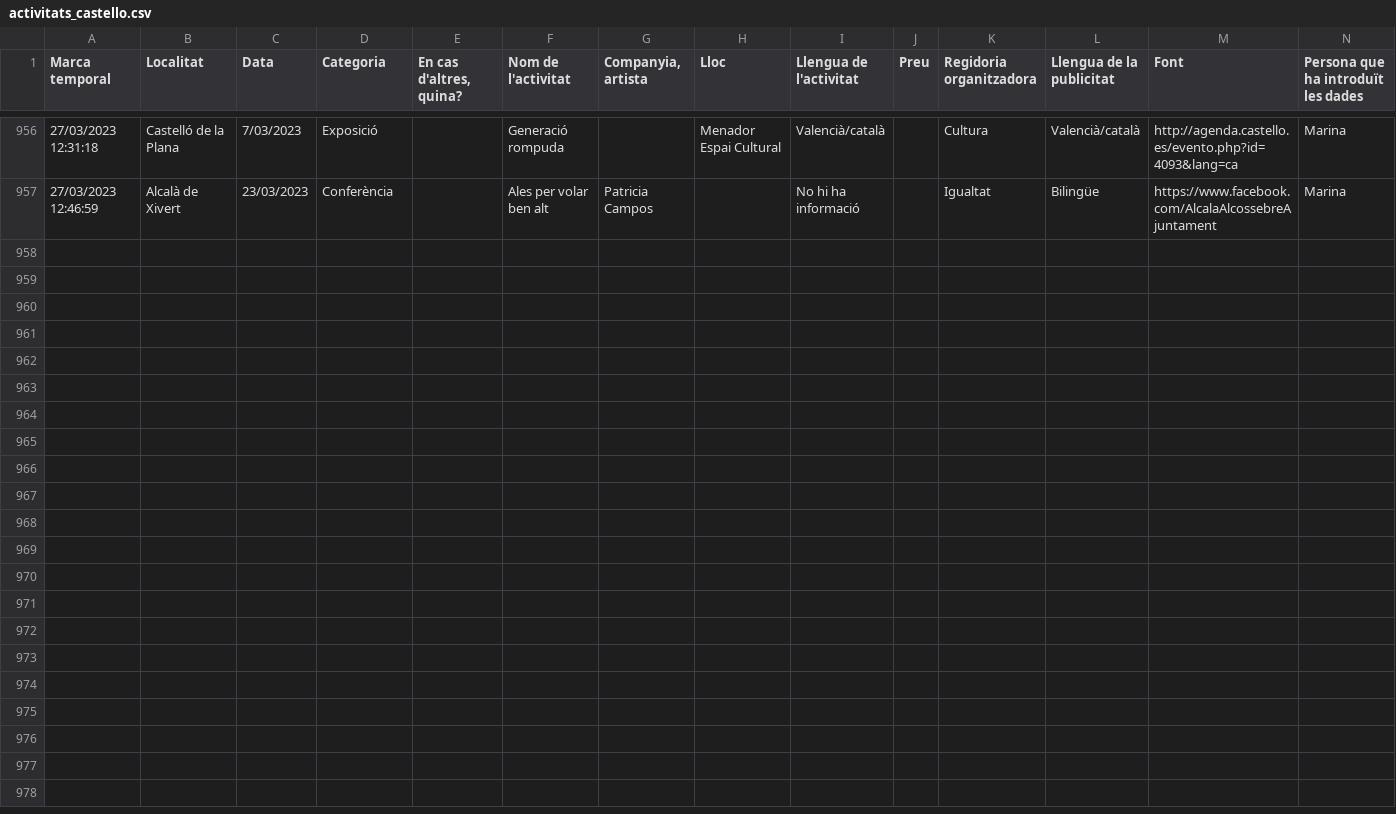
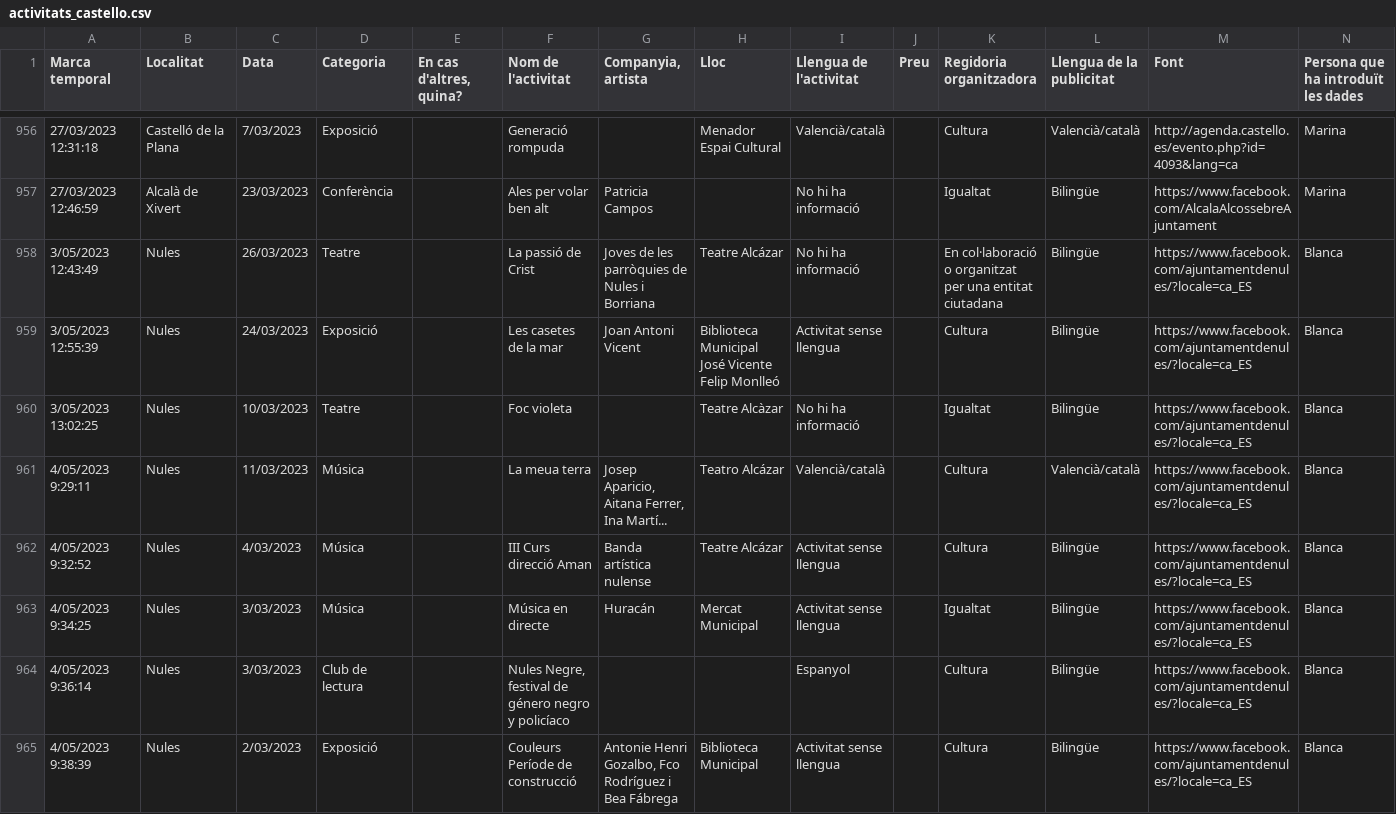
Before and after one commit to JQ-MC/acpv-projecte-linguistic, a CSV file: data/activitats_castello.csv, drawn as a sheet; only a part is shown, gaps mark what is left out; the diff covers the shown part only; the diff names each change by its address in the sheet, - before the commit and + after, or states it on an @@ line.

Commit message:
new data

```diff
--- a/data/activitats_castello.csv
+++ b/data/activitats_castello.csv
+row 958: 3/05/2023 12:43:49 | Nules | 26/03/2023 | Teatre |  | La passió de Crist | Joves de les parròquies de Nules i Borriana | Teatre Alcázar | No hi ha informació |  | En col·laboració o organitzat per una entitat ciutadana | Bilingüe | https://www.facebook.com/ajuntamentdenules/?locale=ca_ES | Blanca
+row 959: 3/05/2023 12:55:39 | Nules | 24/03/2023 | Exposició |  | Les casetes de la mar | Joan Antoni Vicent | Biblioteca Municipal José Vicente Felip Monlleó | Activitat sense llengua |  | Cultura | Bilingüe | https://www.facebook.com/ajuntamentdenules/?locale=ca_ES | Blanca
+row 960: 3/05/2023 13:02:25 | Nules | 10/03/2023 | Teatre |  | Foc violeta |  | Teatre Alcàzar | No hi ha informació |  | Igualtat | Bilingüe | https://www.facebook.com/ajuntamentdenules/?locale=ca_ES | Blanca
+row 961: 4/05/2023 9:29:11 | Nules | 11/03/2023 | Música |  | La meua terra | Josep Aparicio, Aitana Ferrer, Ina Martí... | Teatro Alcázar | Valencià/català |  | Cultura | Valencià/català | https://www.facebook.com/ajuntamentdenules/?locale=ca_ES | Blanca
+row 962: 4/05/2023 9:32:52 | Nules | 4/03/2023 | Música |  | III Curs direcció Aman | Banda artística nulense | Teatre Alcázar | Activitat sense llengua |  | Cultura | Bilingüe | https://www.facebook.com/ajuntamentdenules/?locale=ca_ES | Blanca
+row 963: 4/05/2023 9:34:25 | Nules | 3/03/2023 | Música |  | Música en directe | Huracán | Mercat Municipal | Activitat sense llengua |  | Igualtat | Bilingüe | https://www.facebook.com/ajuntamentdenules/?locale=ca_ES | Blanca
+row 964: 4/05/2023 9:36:14 | Nules | 3/03/2023 | Club de lectura |  | Nules Negre, festival de género negro y policíaco |  |  | Espanyol |  | Cultura | Bilingüe | https://www.facebook.com/ajuntamentdenules/?locale=ca_ES | Blanca
+row 965: 4/05/2023 9:38:39 | Nules | 2/03/2023 | Exposició |  | Couleurs Període de construcció | Antonie Henri Gozalbo, Fco Rodríguez i Bea Fábrega | Biblioteca Municipal | Activitat sense llengua |  | Cultura | Bilingüe | https://www.facebook.com/ajuntamentdenules/?locale=ca_ES | Blanca
```
Also changed, not shown: 8 added rows and 1 edited cell elsewhere in this file, data/activitats_alacant.csv, data/activitats_summaries.csv, 3 other files.
